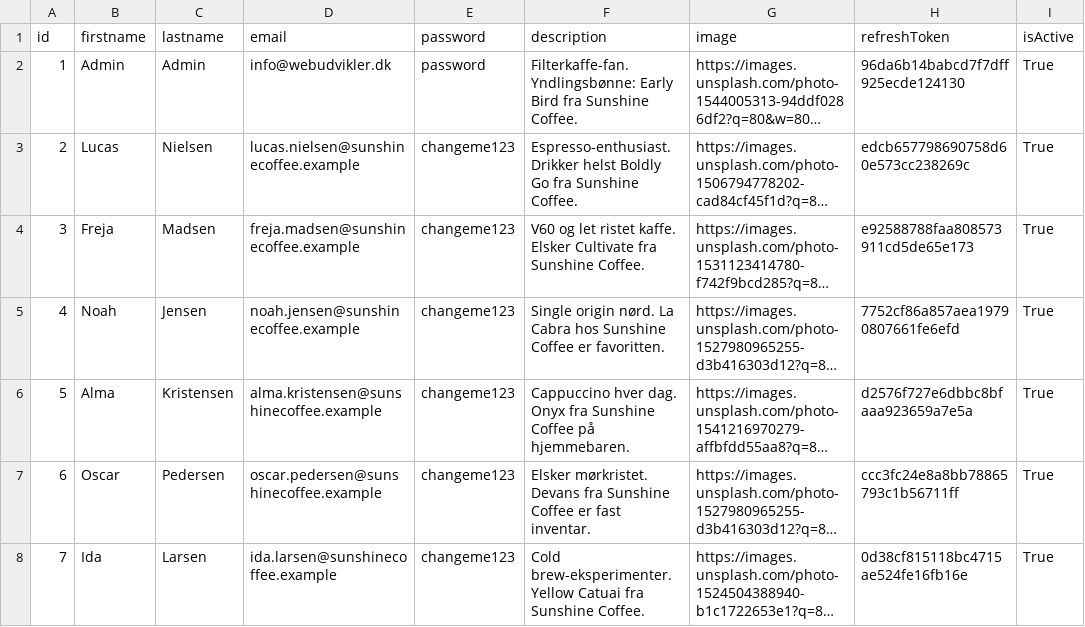
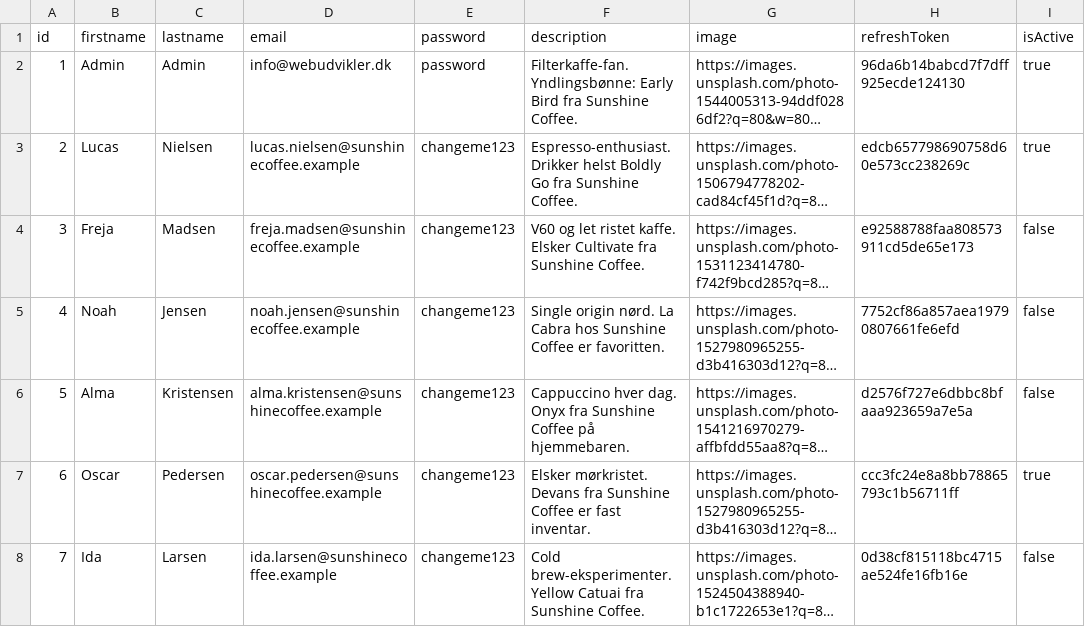
Before and after one commit to both-both/sunshine-coffee-api-ts-sqlite, a CSV file: prisma/csv/user.csv, drawn as a sheet; long unchanged cells end in …; the diff names each change by its address in the sheet, - before the commit and + after, or states it on an @@ line.

```diff
--- a/prisma/csv/user.csv
+++ b/prisma/csv/user.csv
-I2:I3 (isActive): True
+I2:I3 (isActive): true
-I4:I6 (isActive): True
+I4:I6 (isActive): false
-I7 (isActive): True
+I7 (isActive): true
-I8 (isActive): True
+I8 (isActive): false
```
Also changed, not shown: 3 other files.
